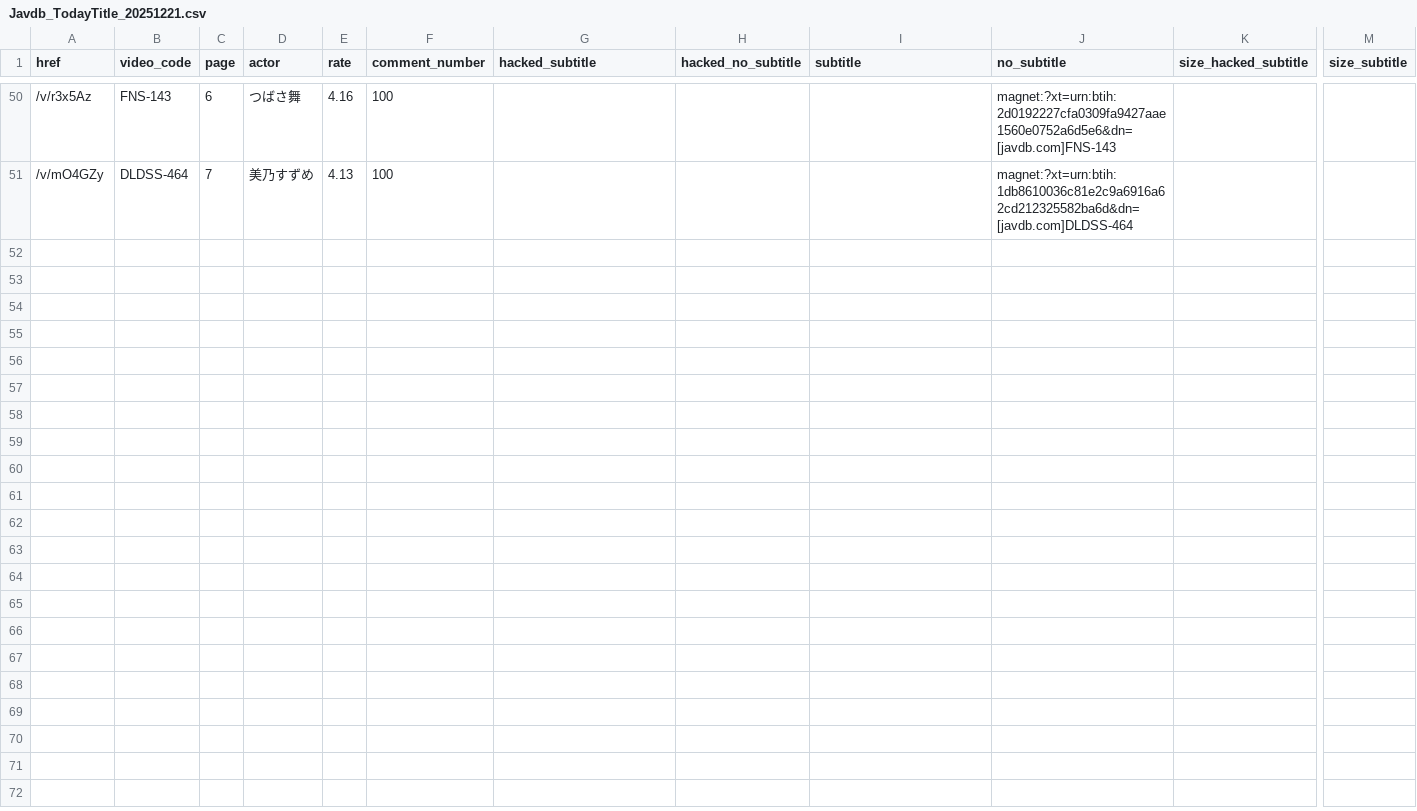
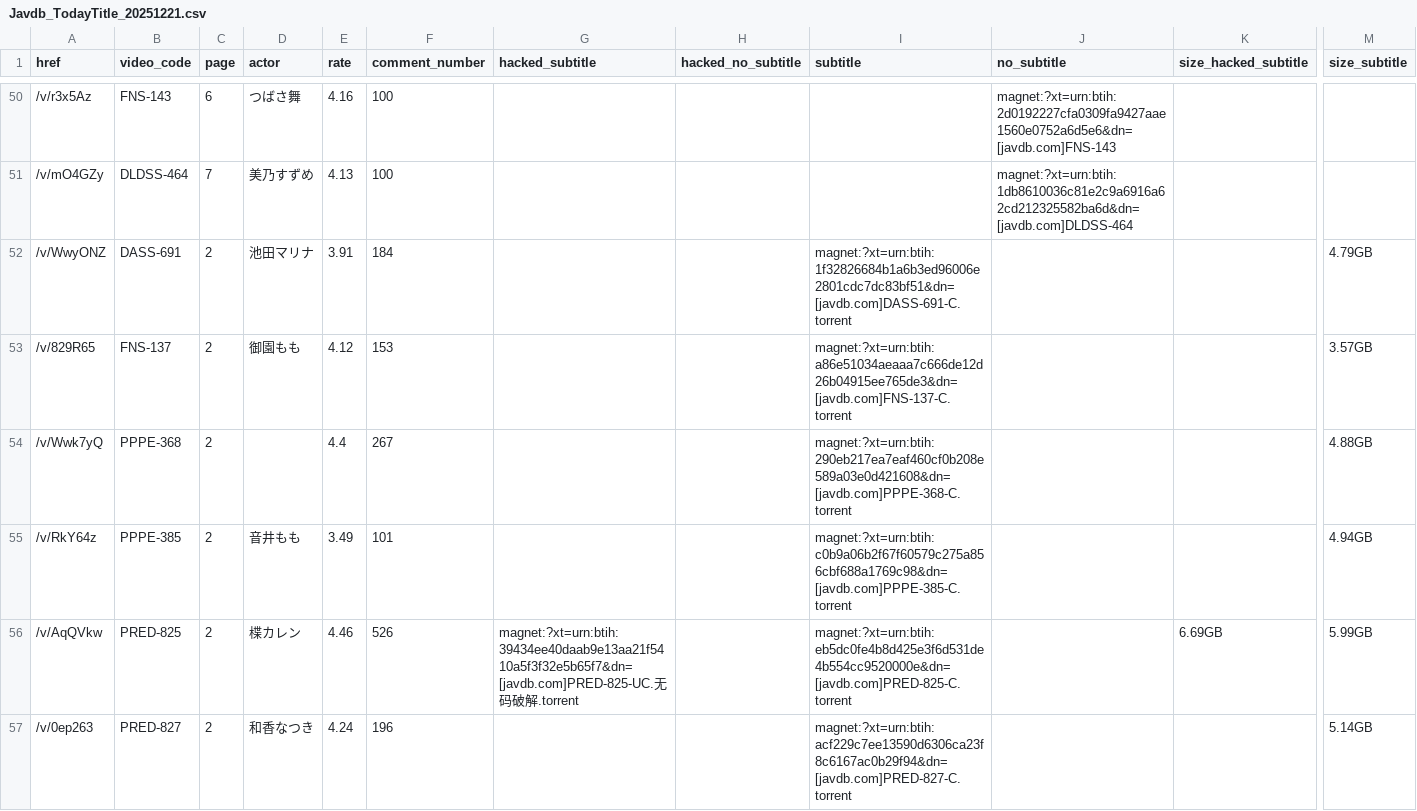
Before and after one commit to TongWu/JAVDB_AutoSpider, a CSV file: Daily Report/Javdb_TodayTitle_20251221.csv, drawn as a sheet; only a part is shown, gaps mark what is left out; rows hold the shown columns only; the diff covers the shown part only; the diff names each change by its address in the sheet, - before the commit and + after, or states it on an @@ line.

```diff
--- a/Daily Report/Javdb_TodayTitle_20251221.csv
+++ b/Daily Report/Javdb_TodayTitle_20251221.csv
+row 52: /v/WwyONZ | DASS-691 | 2 | 池田マリナ | 3.91 | 184 |  |  | magnet:?xt=urn:btih:1f32826684b1a6b3ed96006e2801cdc7dc83bf51&dn=[javdb.com]DASS-691-C.torrent |  |  | 4.79GB
+row 53: /v/829R65 | FNS-137 | 2 | 御園もも | 4.12 | 153 |  |  | magnet:?xt=urn:btih:a86e51034aeaaa7c666de12d26b04915ee765de3&dn=[javdb.com]FNS-137-C.torrent |  |  | 3.57GB
+row 54: /v/Wwk7yQ | PPPE-368 | 2 |  | 4.4 | 267 |  |  | magnet:?xt=urn:btih:290eb217ea7eaf460cf0b208e589a03e0d421608&dn=[javdb.com]PPPE-368-C.torrent |  |  | 4.88GB
+row 55: /v/RkY64z | PPPE-385 | 2 | 音井もも | 3.49 | 101 |  |  | magnet:?xt=urn:btih:c0b9a06b2f67f60579c275a856cbf688a1769c98&dn=[javdb.com]PPPE-385-C.torrent |  |  | 4.94GB
+row 56: /v/AqQVkw | PRED-825 | 2 | 楪カレン | 4.46 | 526 | magnet:?xt=urn:btih:39434ee40daab9e13aa21f5410a5f3f32e5b65f7&dn=[javdb.com]PRED-825-UC.无码破解.torrent |  | magnet:?xt=urn:btih:eb5dc0fe4b8d425e3f6d531de4b554cc9520000e&dn=[javdb.com]PRED-825-C.torrent |  | 6.69GB | 5.99GB
+row 57: /v/0ep263 | PRED-827 | 2 | 和香なつき | 4.24 | 196 |  |  | magnet:?xt=urn:btih:acf229c7ee13590d6306ca23f8c6167ac0b29f94&dn=[javdb.com]PRED-827-C.torrent |  |  | 5.14GB
```
Also changed, not shown: 6 added rows elsewhere in this file, 1 other file.
